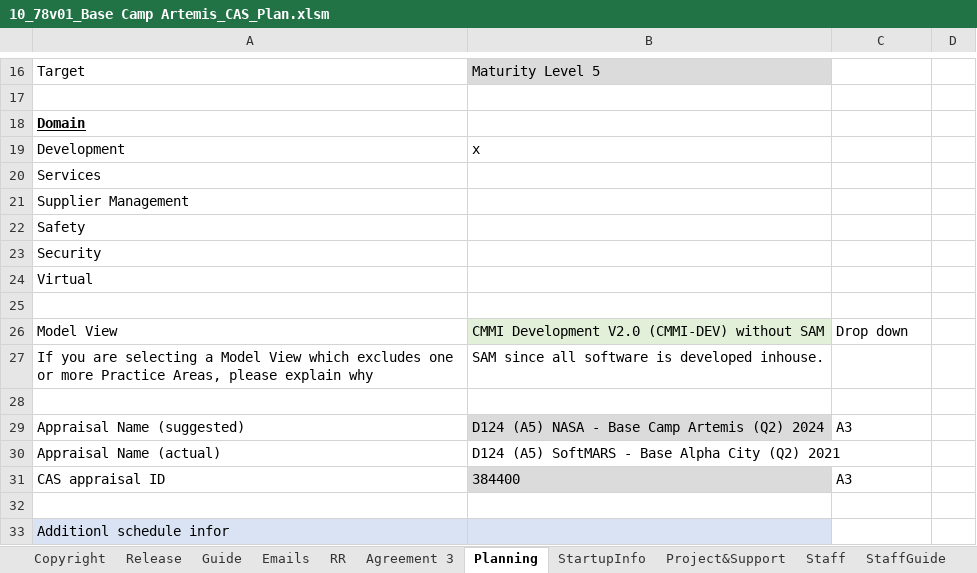
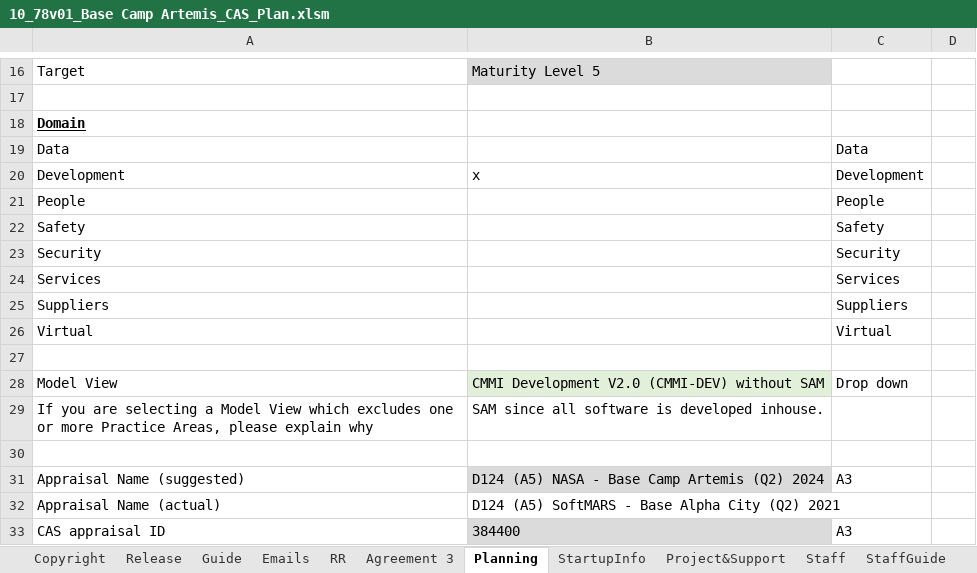
Before and after one commit to DemixTech/CMMITools, an Excel workbook: 2024-05-04to05-10 (A5) C384400 NASA/10_78v01_Base Camp Artemis_CAS_Plan.xlsm, sheet Planning, drawn as a sheet; only a part is shown, gaps mark what is left out; the shorter side is filled out with more unchanged rows; values as stored, in another font and other column widths than the file's, no borders; removed rows and columns are numbered as before the commit, all else as after; the diff names each change by its address in the sheet, - before the commit and + after, or states it on an @@ line.

```diff
--- a/2024-05-04to05-10 (A5) C384400 NASA/10_78v01_Base Camp Artemis_CAS_Plan.xlsm (sheet Planning)
+++ b/2024-05-04to05-10 (A5) C384400 NASA/10_78v01_Base Camp Artemis_CAS_Plan.xlsm (sheet Planning)
+row 19: Data |  | Data
-C20: (empty)
+C20: Development
-row 20: Services
-row 21: Supplier Management
+row 21: People |  | People
-C22: (empty)
+C22: Safety
-C23: (empty)
+C23: Security
+row 24: Services |  | Services
+row 25: Suppliers |  | Suppliers
-C26: (empty)
+C26: Virtual
```
Also changed, not shown: formulas that keep their value, charts or pictures, 2024-05-04to05-10 (A5) C384400 NASA/_delete/10_76v01_Base Camp Artemis_CAS_Plan.xlsm, 2 other files.
